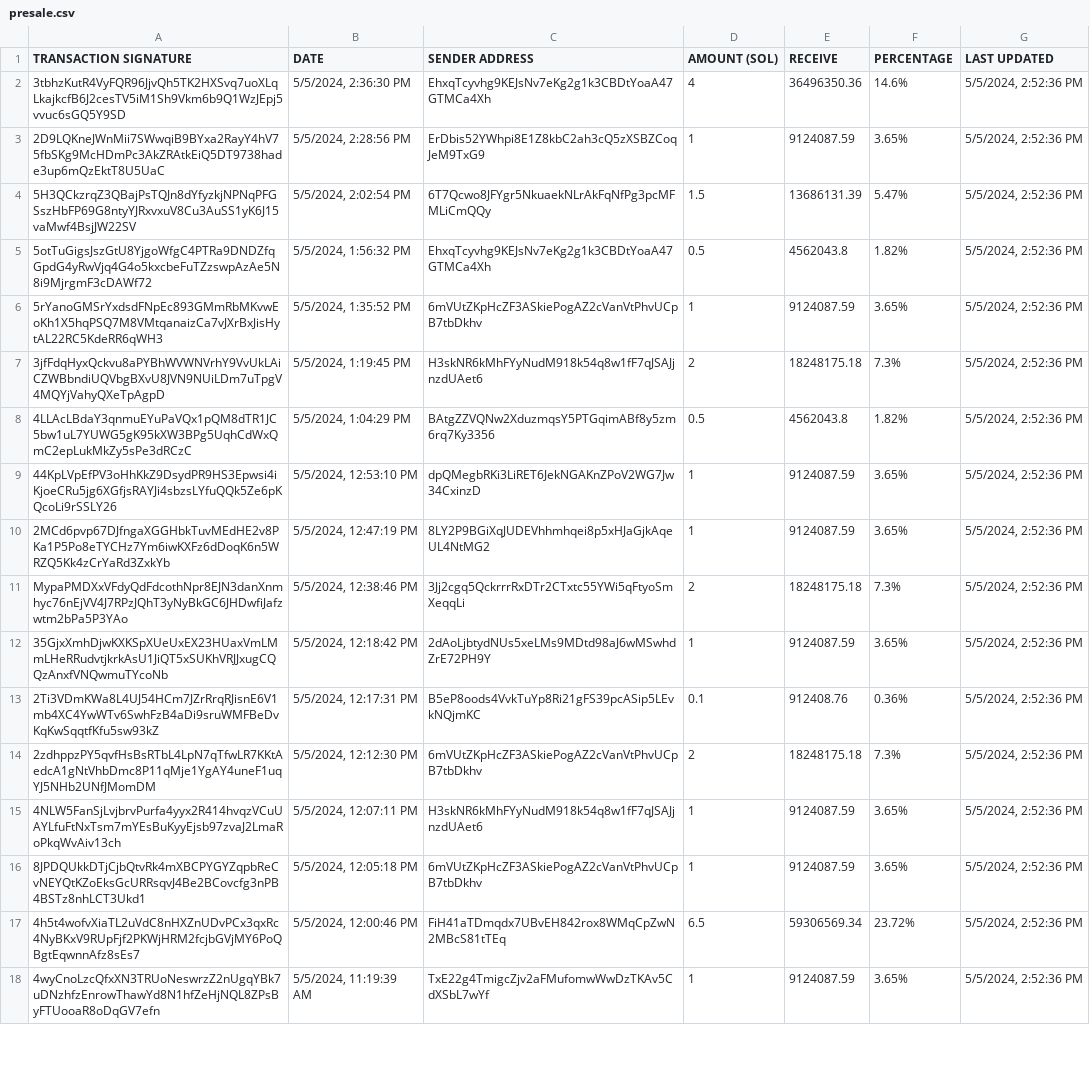
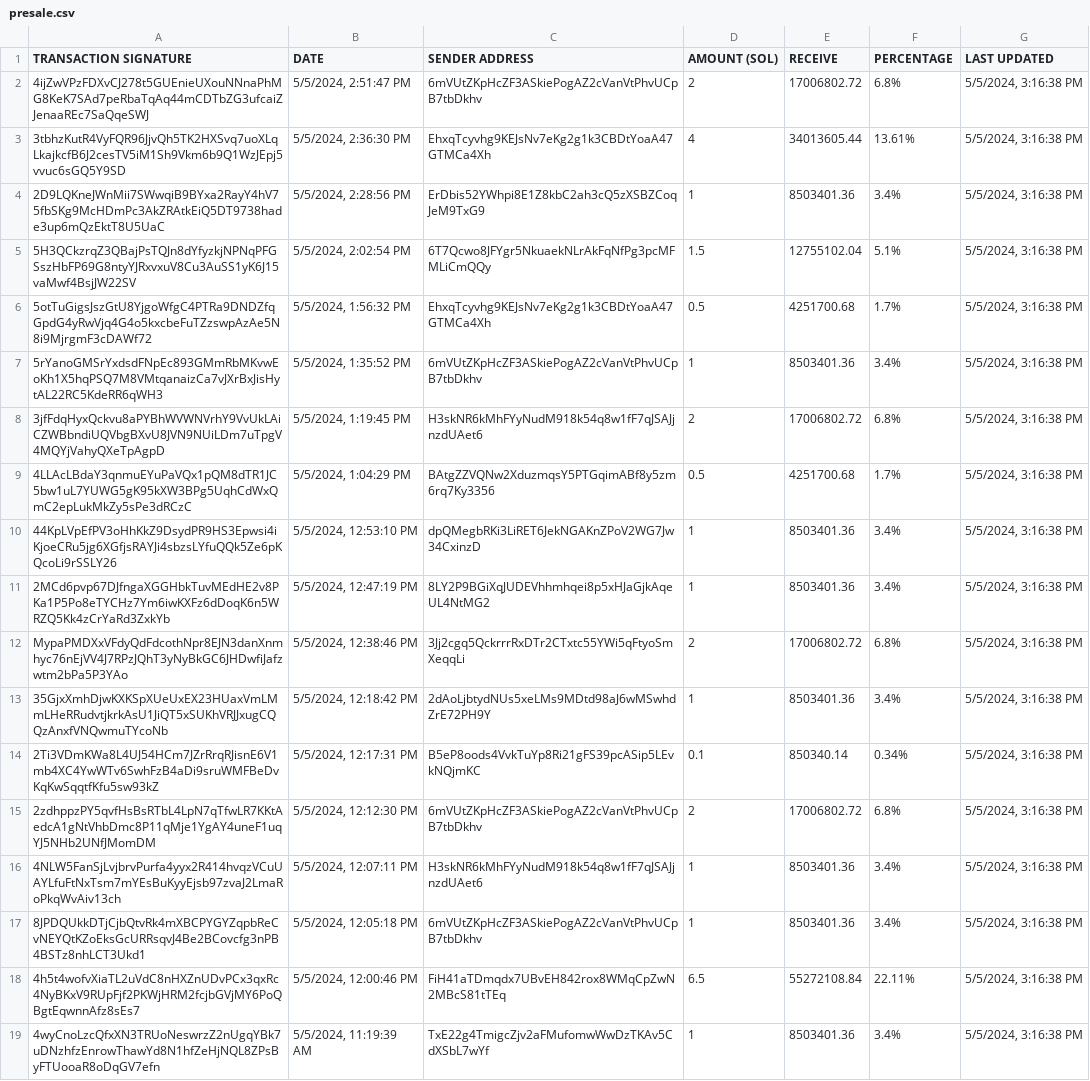
Before and after one commit to brorogans/fmlk, a CSV file: presale.csv, drawn as a sheet; only a part is shown; addresses are those after the commit; the diff covers the shown part only; the diff names each change by its address in the sheet, - before the commit and + after, or states it on an @@ line.

Commit message:
Update from https://github.com/brorogans/presale/commit/409246adf7e8eb8536d068136c46ff33a68f7cab

```diff
--- a/presale.csv
+++ b/presale.csv
+row 2: 4ijZwVPzFDXvCJ278t5GUEnieUXouNNnaPhMG8KeK7SAd7peRbaTqAq44mCDTbZG3ufcaiZJenaaREc7SaQqeSWJ | 5/5/2024, 2:51:47 PM | 6mVUtZKpHcZF3ASkiePogAZ2cVanVtPhvUCpB7tbDkhv | 2 | 17006802.72 | 6.8% | 5/5/2024, 3:16:38 PM
-E3 (RECEIVE): 36496350.36
+E3 (RECEIVE): 34013605.44
-F3 (PERCENTAGE): 14.6%
+F3 (PERCENTAGE): 13.61%
-G3:G19 (LAST UPDATED): 5/5/2024, 2:52:36 PM
+G3:G19 (LAST UPDATED): 5/5/2024, 3:16:38 PM
-E4 (RECEIVE): 9124087.59
+E4 (RECEIVE): 8503401.36
-F4 (PERCENTAGE): 3.65%
+F4 (PERCENTAGE): 3.4%
-E5 (RECEIVE): 13686131.39
+E5 (RECEIVE): 12755102.04
-F5 (PERCENTAGE): 5.47%
+F5 (PERCENTAGE): 5.1%
-E6 (RECEIVE): 4562043.8
+E6 (RECEIVE): 4251700.68
-F6 (PERCENTAGE): 1.82%
+F6 (PERCENTAGE): 1.7%
-E7 (RECEIVE): 9124087.59
+E7 (RECEIVE): 8503401.36
-F7 (PERCENTAGE): 3.65%
+F7 (PERCENTAGE): 3.4%
-E8 (RECEIVE): 18248175.18
+E8 (RECEIVE): 17006802.72
-F8 (PERCENTAGE): 7.3%
+F8 (PERCENTAGE): 6.8%
-E9 (RECEIVE): 4562043.8
+E9 (RECEIVE): 4251700.68
-F9 (PERCENTAGE): 1.82%
+F9 (PERCENTAGE): 1.7%
-E10:E11 (RECEIVE): 9124087.59
+E10:E11 (RECEIVE): 8503401.36
-F10:F11 (PERCENTAGE): 3.65%
+F10:F11 (PERCENTAGE): 3.4%
-E12 (RECEIVE): 18248175.18
+E12 (RECEIVE): 17006802.72
-F12 (PERCENTAGE): 7.3%
+F12 (PERCENTAGE): 6.8%
-E13 (RECEIVE): 9124087.59
+E13 (RECEIVE): 8503401.36
-F13 (PERCENTAGE): 3.65%
+F13 (PERCENTAGE): 3.4%
-E14 (RECEIVE): 912408.76
+E14 (RECEIVE): 850340.14
-F14 (PERCENTAGE): 0.36%
+F14 (PERCENTAGE): 0.34%
-E15 (RECEIVE): 18248175.18
+E15 (RECEIVE): 17006802.72
-F15 (PERCENTAGE): 7.3%
+F15 (PERCENTAGE): 6.8%
-E16:E17 (RECEIVE): 9124087.59
+E16:E17 (RECEIVE): 8503401.36
-F16:F17 (PERCENTAGE): 3.65%
+F16:F17 (PERCENTAGE): 3.4%
-E18 (RECEIVE): 59306569.34
+E18 (RECEIVE): 55272108.84
-F18 (PERCENTAGE): 23.72%
+F18 (PERCENTAGE): 22.11%
-E19 (RECEIVE): 9124087.59
+E19 (RECEIVE): 8503401.36
-F19 (PERCENTAGE): 3.65%
+F19 (PERCENTAGE): 3.4%
```
Also changed, not shown: 9 edited cells elsewhere in this file.
